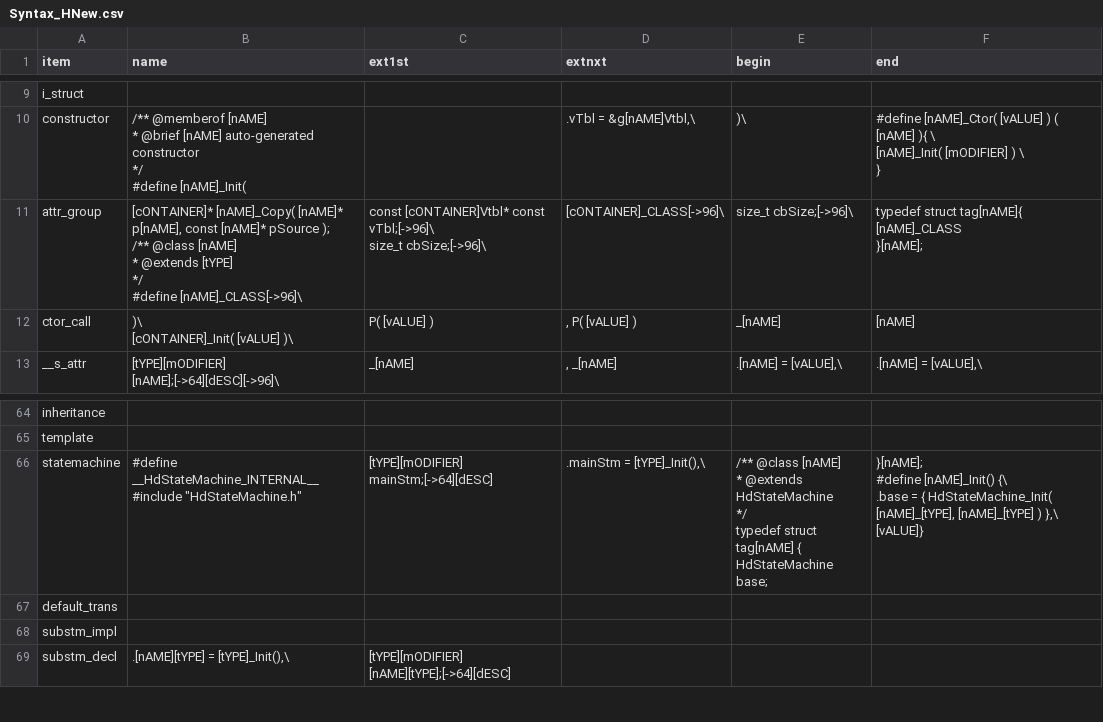
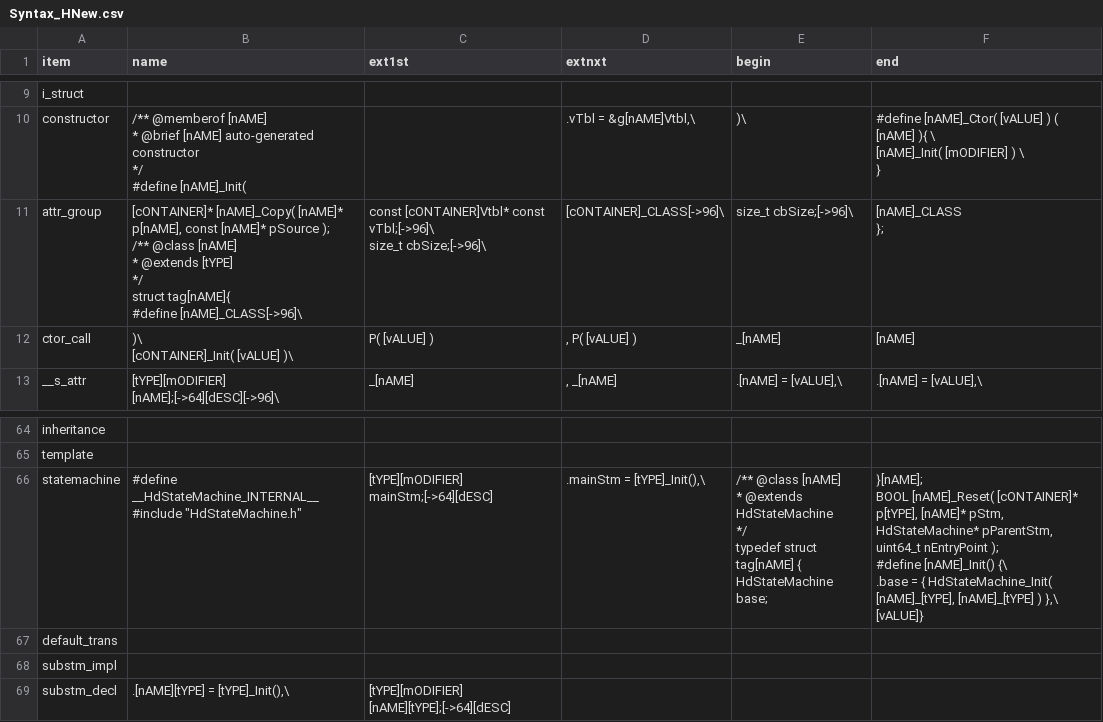
Before and after one commit to ducyen/ClasHStamP_Online, a CSV file: release/Syntax_HNew.csv, drawn as a sheet; only a part is shown, gaps mark what is left out.

```diff
--- a/release/Syntax_HNew.csv
+++ b/release/Syntax_HNew.csv
@@ -48,16 +48,16 @@ constructor,"/** @memberof [nAME]
 "
-attr_group,"[cONTAINER]* [nAME]_Copy( [nAME]* p[nAME], const [nAME]* pSource );
-/** @class [nAME]
- * @extends [tYPE]
- */
-#define [nAME]_CLASS[->96]\
-","    const [cONTAINER]Vtbl* const vTbl;[->96]\
-    size_t cbSize;[->96]\
-","    [cONTAINER]_CLASS[->96]\
-","    size_t cbSize;[->96]\
-","
-typedef struct tag[nAME]{
-    [nAME]_CLASS
-}[nAME];
-"
+attr_group,"[cONTAINER]* [nAME]_Copy( [nAME]* p[nAME], const [nAME]* pSource );
+/** @class [nAME]
+ * @extends [tYPE]
+ */
+struct tag[nAME]{
+#define [nAME]_CLASS[->96]\
+","    const [cONTAINER]Vtbl* const vTbl;[->96]\
+    size_t cbSize;[->96]\
+","    [cONTAINER]_CLASS[->96]\
+","    size_t cbSize;[->96]\
+","
+    [nAME]_CLASS
+};
+"
 ctor_call,")\
@@ -191,16 +191,17 @@ inheritance,,,,,
 template,,,,,
-statemachine,"#define __HdStateMachine_INTERNAL__
-#include ""HdStateMachine.h""
-","    [tYPE][mODIFIER] mainStm;[->64][dESC]
-","    .mainStm = [tYPE]_Init(),\
-","/** @class [nAME]
- * @extends HdStateMachine
- */
-typedef struct tag[nAME] {
-    HdStateMachine base;
-","}[nAME];
-#define [nAME]_Init() {\
-    .base = { HdStateMachine_Init( [nAME]_[tYPE], [nAME]_[tYPE] ) },\
-[vALUE]}
-"
+statemachine,"#define __HdStateMachine_INTERNAL__
+#include ""HdStateMachine.h""
+","    [tYPE][mODIFIER] mainStm;[->64][dESC]
+","    .mainStm = [tYPE]_Init(),\
+","/** @class [nAME]
+ * @extends HdStateMachine
+ */
+typedef struct tag[nAME] {
+    HdStateMachine base;
+","}[nAME];
+BOOL [nAME]_Reset( [cONTAINER]* p[tYPE], [nAME]* pStm, HdStateMachine* pParentStm, uint64_t nEntryPoint );
+#define [nAME]_Init() {\
+    .base = { HdStateMachine_Init( [nAME]_[tYPE], [nAME]_[tYPE] ) },\
+[vALUE]}
+"
 default_trans,,,,,
```
Also changed, not shown: release/Syntax_CNew.csv, 1 other file.
